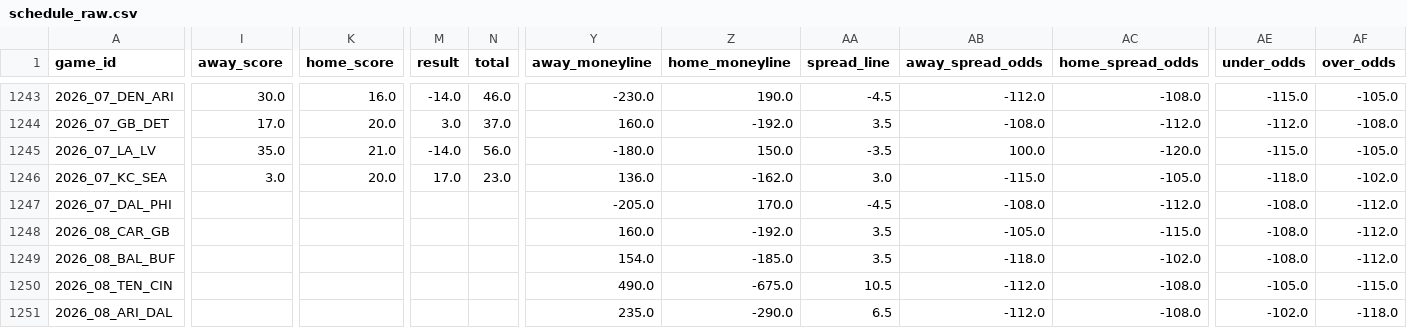
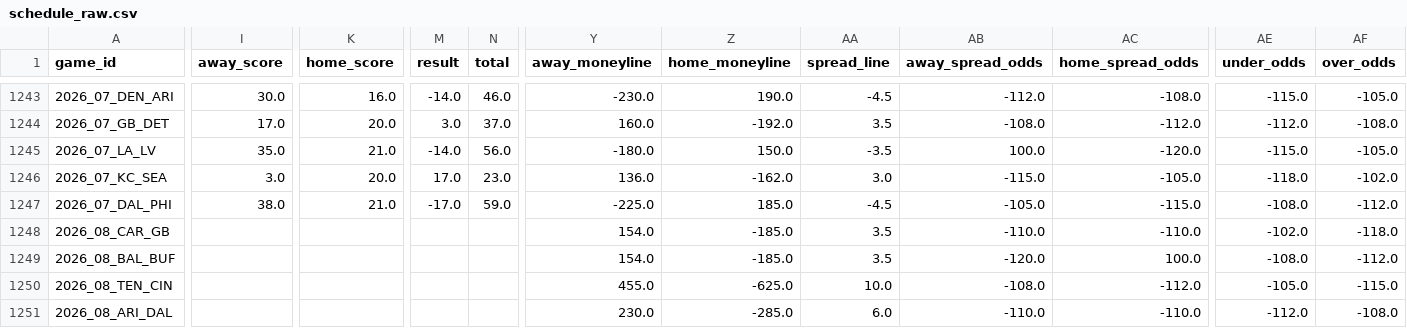
Before and after one commit to dstaggs-15/fantasymanager25, a CSV file: docs/data/raw/schedule_raw.csv, drawn as a sheet; only a part is shown, gaps mark what is left out; the diff covers the shown part only; the diff names each change by its address in the sheet, - before the commit and + after, or states it on an @@ line.

```diff
--- a/docs/data/raw/schedule_raw.csv
+++ b/docs/data/raw/schedule_raw.csv
-I1247 (away_score): (empty)
+I1247 (away_score): 38.0
-K1247 (home_score): (empty)
+K1247 (home_score): 21.0
-M1247 (result): (empty)
+M1247 (result): -17.0
-N1247 (total): (empty)
+N1247 (total): 59.0
-Y1247 (away_moneyline): -205.0
+Y1247 (away_moneyline): -225.0
-Z1247 (home_moneyline): 170.0
+Z1247 (home_moneyline): 185.0
-AB1247 (away_spread_odds): -108.0
+AB1247 (away_spread_odds): -105.0
-AC1247 (home_spread_odds): -112.0
+AC1247 (home_spread_odds): -115.0
-Y1248 (away_moneyline): 160.0
+Y1248 (away_moneyline): 154.0
-Z1248 (home_moneyline): -192.0
+Z1248 (home_moneyline): -185.0
-AB1248 (away_spread_odds): -105.0
+AB1248 (away_spread_odds): -110.0
-AC1248 (home_spread_odds): -115.0
+AC1248 (home_spread_odds): -110.0
-AE1248 (under_odds): -108.0
+AE1248 (under_odds): -102.0
-AF1248 (over_odds): -112.0
+AF1248 (over_odds): -118.0
-AB1249 (away_spread_odds): -118.0
+AB1249 (away_spread_odds): -120.0
-AC1249 (home_spread_odds): -102.0
+AC1249 (home_spread_odds): 100.0
-Y1250 (away_moneyline): 490.0
+Y1250 (away_moneyline): 455.0
-Z1250 (home_moneyline): -675.0
+Z1250 (home_moneyline): -625.0
-AA1250 (spread_line): 10.5
+AA1250 (spread_line): 10.0
-AB1250 (away_spread_odds): -112.0
+AB1250 (away_spread_odds): -108.0
-AC1250 (home_spread_odds): -108.0
+AC1250 (home_spread_odds): -112.0
-Y1251 (away_moneyline): 235.0
+Y1251 (away_moneyline): 230.0
-Z1251 (home_moneyline): -290.0
+Z1251 (home_moneyline): -285.0
-AA1251 (spread_line): 6.5
+AA1251 (spread_line): 6.0
-AB1251 (away_spread_odds): -112.0
+AB1251 (away_spread_odds): -110.0
-AC1251 (home_spread_odds): -108.0
+AC1251 (home_spread_odds): -110.0
-AE1251 (under_odds): -102.0
+AE1251 (under_odds): -112.0
-AF1251 (over_odds): -118.0
+AF1251 (over_odds): -108.0
```
Also changed, not shown: 48 edited cells elsewhere in this file, docs/data/raw/oline_rankings.csv, 2 other files.
